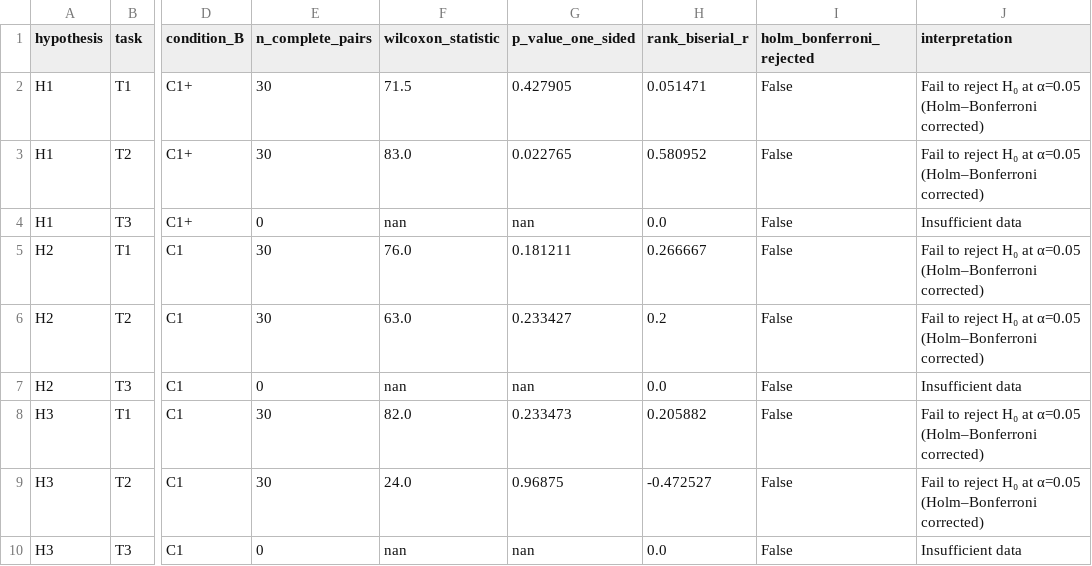
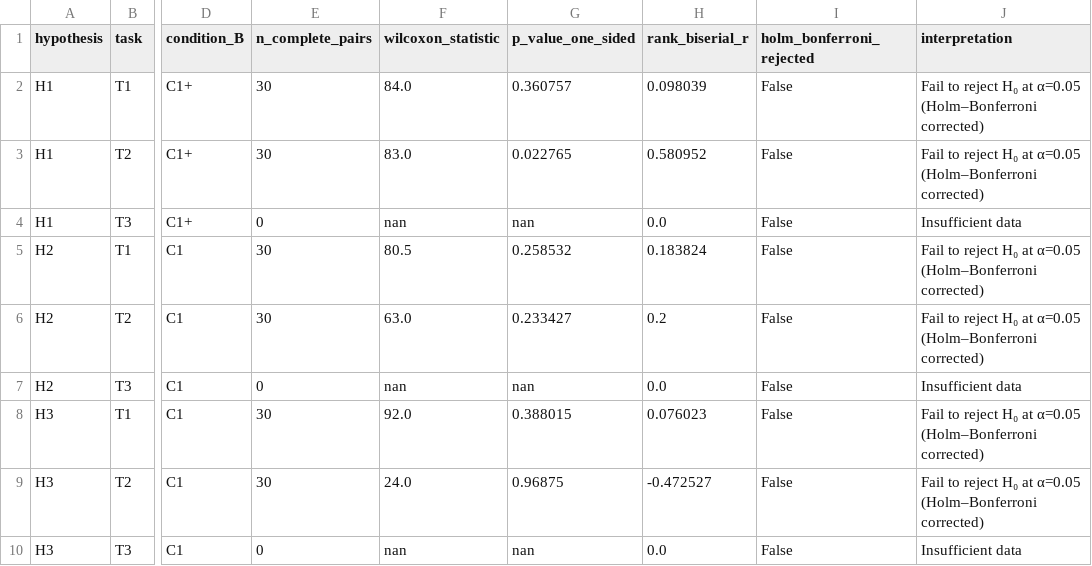
Before and after one commit to WhiteStoneTak/Lumen, a CSV file: results/analysis/confirmatory/full_t1_confirmatory_v1/confirmatory_results.csv, drawn as a sheet; only a part is shown, gaps mark what is left out; the diff names each change by its address in the sheet, - before the commit and + after, or states it on an @@ line.

```diff
--- a/results/analysis/confirmatory/full_t1_confirmatory_v1/confirmatory_results.csv
+++ b/results/analysis/confirmatory/full_t1_confirmatory_v1/confirmatory_results.csv
-F2 (wilcoxon_statistic): 71.5
+F2 (wilcoxon_statistic): 84.0
-G2 (p_value_one_sided): 0.427905
+G2 (p_value_one_sided): 0.360757
-H2 (rank_biserial_r): 0.051471
+H2 (rank_biserial_r): 0.098039
-F5 (wilcoxon_statistic): 76.0
+F5 (wilcoxon_statistic): 80.5
-G5 (p_value_one_sided): 0.181211
+G5 (p_value_one_sided): 0.258532
-H5 (rank_biserial_r): 0.266667
+H5 (rank_biserial_r): 0.183824
-F8 (wilcoxon_statistic): 82.0
+F8 (wilcoxon_statistic): 92.0
-G8 (p_value_one_sided): 0.233473
+G8 (p_value_one_sided): 0.388015
-H8 (rank_biserial_r): 0.205882
+H8 (rank_biserial_r): 0.076023
```
Also changed, not shown: results/analysis/confirmatory/full_t3_confirmatory_v1/confirmatory_results.csv, results/analysis/exploratory/full_t1_confirmatory_v1/scored_data.csv, 9 other files.
